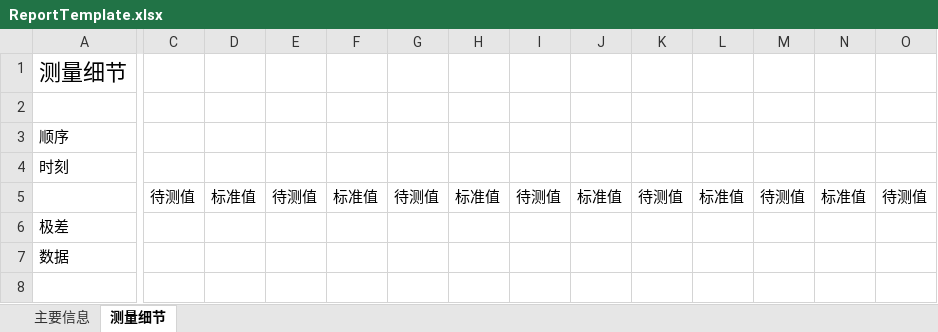
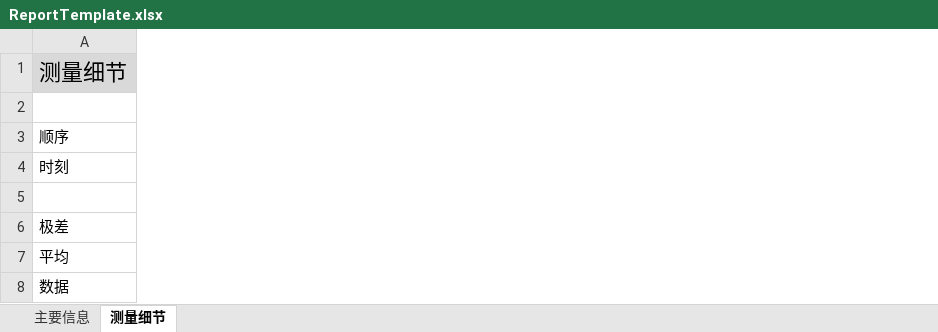
Before and after one commit to m-RNA/TemperatureSelfCorrectionBasedOnQtSerial, an Excel workbook: ReportTemplate.xlsx, sheet 测量细节, drawn as a sheet; only a part is shown, gaps mark what is left out; values as stored, in another font and other column widths than the file's, no borders; removed rows and columns are numbered as before the commit, all else as after; rows hold the shown columns only; the diff covers the shown part only; the diff names each change by its address in the sheet, - before the commit and + after, or states it on an @@ line.

Commit message:
优化xlsx：将采集数据移动到”测量细节“工作表；扩展最大列数。

```diff
--- a/ReportTemplate.xlsx (sheet 测量细节)
+++ b/ReportTemplate.xlsx (sheet 测量细节)
-column C, row 5: 待测值
-column D, row 5: 标准值
-column E, row 5: 待测值
-column F, row 5: 标准值
-column G, row 5: 待测值
-column H, row 5: 标准值
-column I, row 5: 待测值
-column J, row 5: 标准值
-column K, row 5: 待测值
-column L, row 5: 标准值
-column M, row 5: 待测值
-column N, row 5: 标准值
-column O, row 5: 待测值
-A1 fill: none
+A1 fill: #D9D9D9
+row 7: 平均
```
Also changed, not shown: 1 added column, 2 removed columns and cell formats elsewhere in this sheet, sheet 主要信息, 2 other files.
